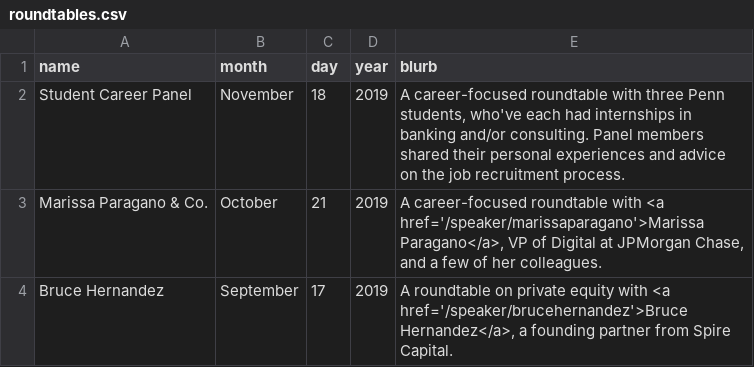
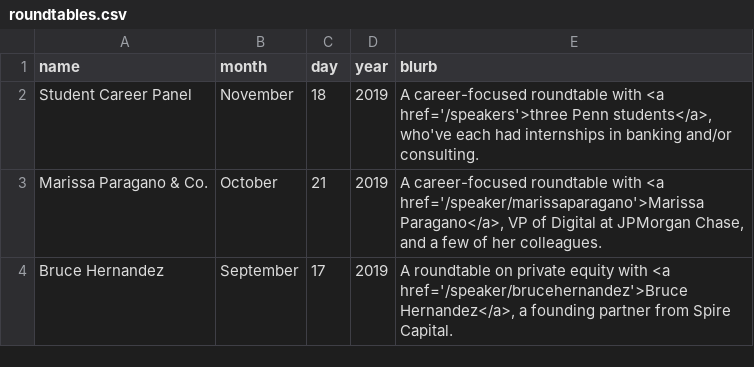
Before and after one commit to mureytasroc/penn-business-roundtable, a CSV file: models/roundtables.csv, drawn as a sheet.

```diff
--- a/models/roundtables.csv
+++ b/models/roundtables.csv
@@ -1,3 +1,3 @@
 name,month,day,year,blurb
-Student Career Panel,November,18,2019,"A career-focused roundtable with three Penn students, who've each had internships in banking and/or consulting.  Panel members shared their personal experiences and advice on the job recruitment process."
+Student Career Panel,November,18,2019,"A career-focused roundtable with <a href='/speakers'>three Penn students</a>, who've each had internships in banking and/or consulting."
 Marissa Paragano & Co.,October,21,2019,"A career-focused roundtable with <a href='/speaker/marissaparagano'>Marissa Paragano</a>, VP of Digital at JPMorgan Chase, and a few of her colleagues."
```
Also changed, not shown: 2 other files.
